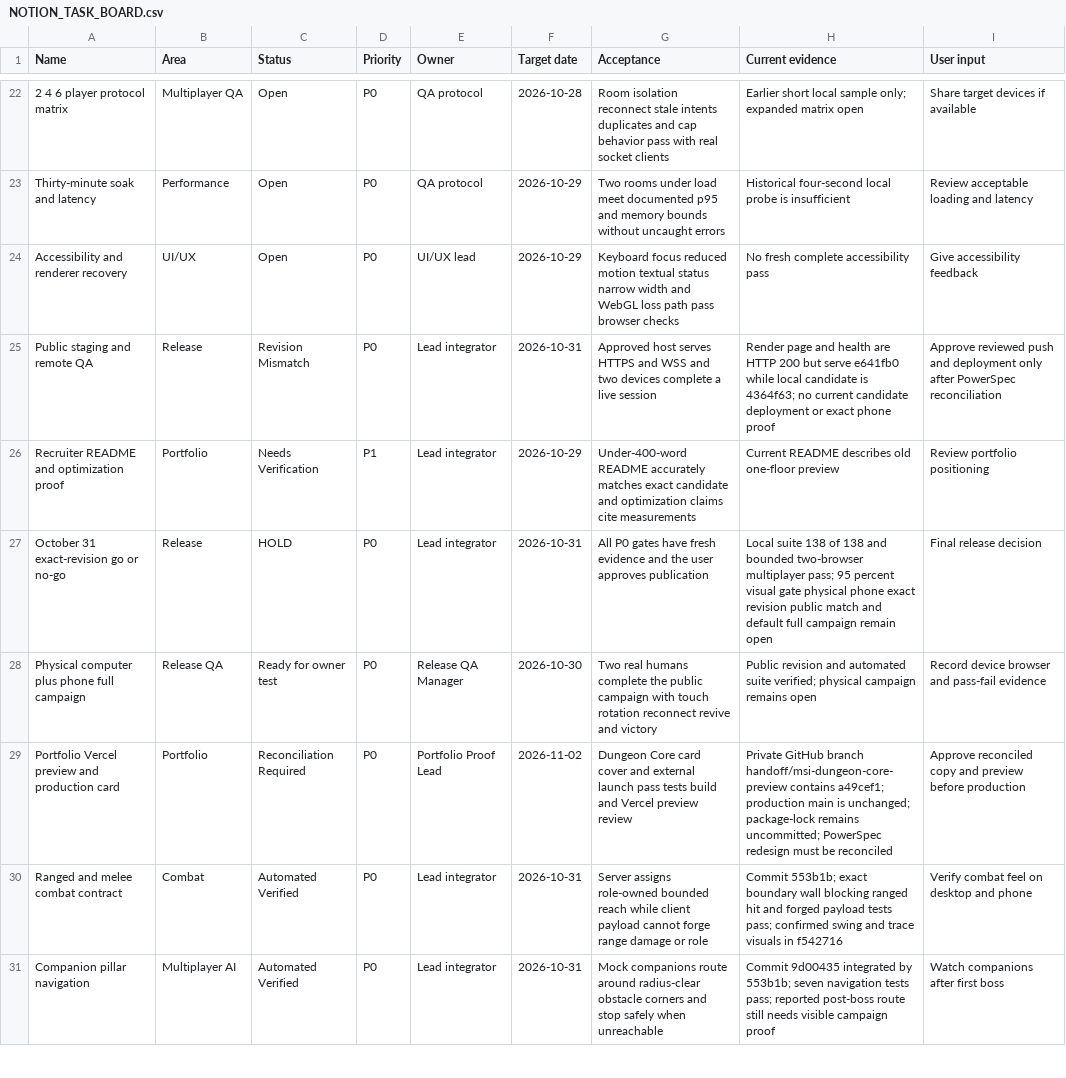
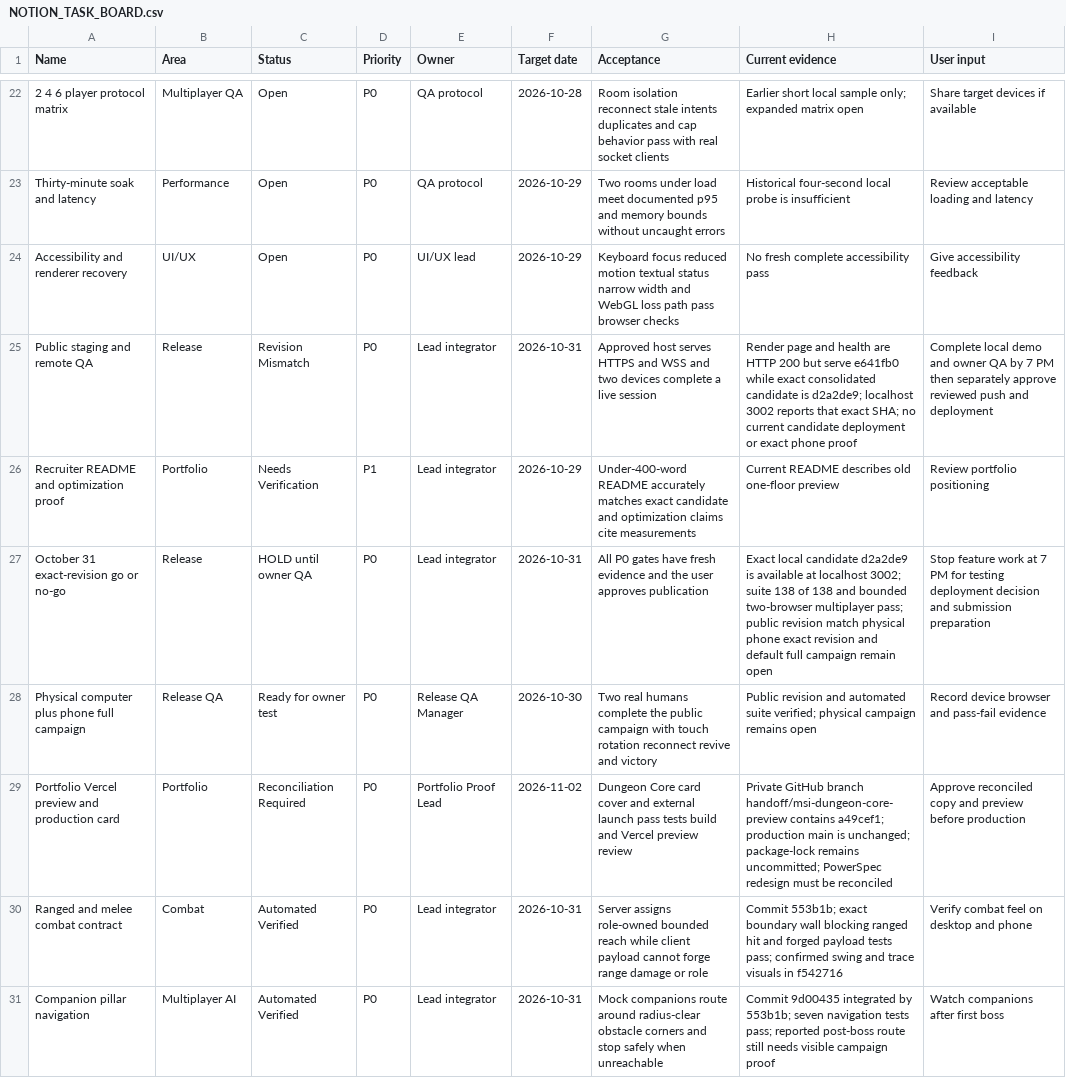
Before and after one commit to GrizzwaldHouse/Dungeon-Core, a CSV file: docs/NOTION_TASK_BOARD.csv, drawn as a sheet; only a part is shown, gaps mark what is left out; the diff covers the shown part only.

Commit message:
Record demo cutoff and deferred asset work

```diff
--- a/docs/NOTION_TASK_BOARD.csv
+++ b/docs/NOTION_TASK_BOARD.csv
@@ -24,5 +24,5 @@ Thirty-minute soak and latency,Performance,Open,P0,QA protocol,2026-10-29,Two ro
 Accessibility and renderer recovery,UI/UX,Open,P0,UI/UX lead,2026-10-29,Keyboard focus reduced motion textual status narrow width and WebGL loss path pass browser checks,No fresh complete accessibility pass,Give accessibility feedback
-Public staging and remote QA,Release,Revision Mismatch,P0,Lead integrator,2026-10-31,Approved host serves HTTPS and WSS and two devices complete a live session,Render page and health are HTTP 200 but serve e641fb0 while local candidate is 4364f63; no current candidate deployment or exact phone proof,Approve reviewed push and deployment only after PowerSpec reconciliation
+Public staging and remote QA,Release,Revision Mismatch,P0,Lead integrator,2026-10-31,Approved host serves HTTPS and WSS and two devices complete a live session,Render page and health are HTTP 200 but serve e641fb0 while exact consolidated candidate is d2a2de9; localhost 3002 reports that exact SHA; no current candidate deployment or exact phone proof,Complete local demo and owner QA by 7 PM then separately approve reviewed push and deployment
 Recruiter README and optimization proof,Portfolio,Needs Verification,P1,Lead integrator,2026-10-29,Under-400-word README accurately matches exact candidate and optimization claims cite measurements,Current README describes old one-floor preview,Review portfolio positioning
-October 31 exact-revision go or no-go,Release,HOLD,P0,Lead integrator,2026-10-31,All P0 gates have fresh evidence and the user approves publication,Local suite 138 of 138 and bounded two-browser multiplayer pass; 95 percent visual gate physical phone exact revision public match and default full campaign remain open,Final release decision
+October 31 exact-revision go or no-go,Release,HOLD until owner QA,P0,Lead integrator,2026-10-31,All P0 gates have fresh evidence and the user approves publication,Exact local candidate d2a2de9 is available at localhost 3002; suite 138 of 138 and bounded two-browser multiplayer pass; public revision match physical phone exact revision and default full campaign remain open,Stop feature work at 7 PM for testing deployment decision and submission preparation
 Physical computer plus phone full campaign,Release QA,Ready for owner test,P0,Release QA Manager,2026-10-30,Two real humans complete the public campaign with touch rotation reconnect revive and victory,Public revision and automated suite verified; physical campaign remains open,Record device browser and pass-fail evidence
```
Also changed, not shown: 1 added row and 7 edited cells elsewhere in this file, 2 other files.
